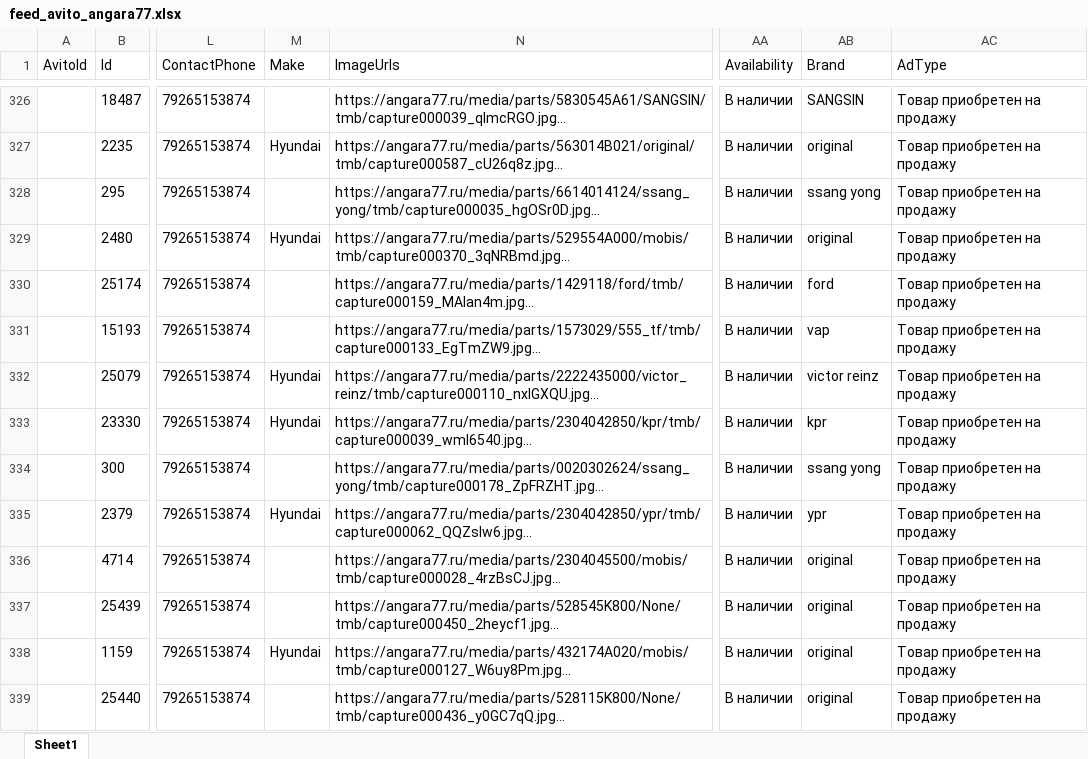
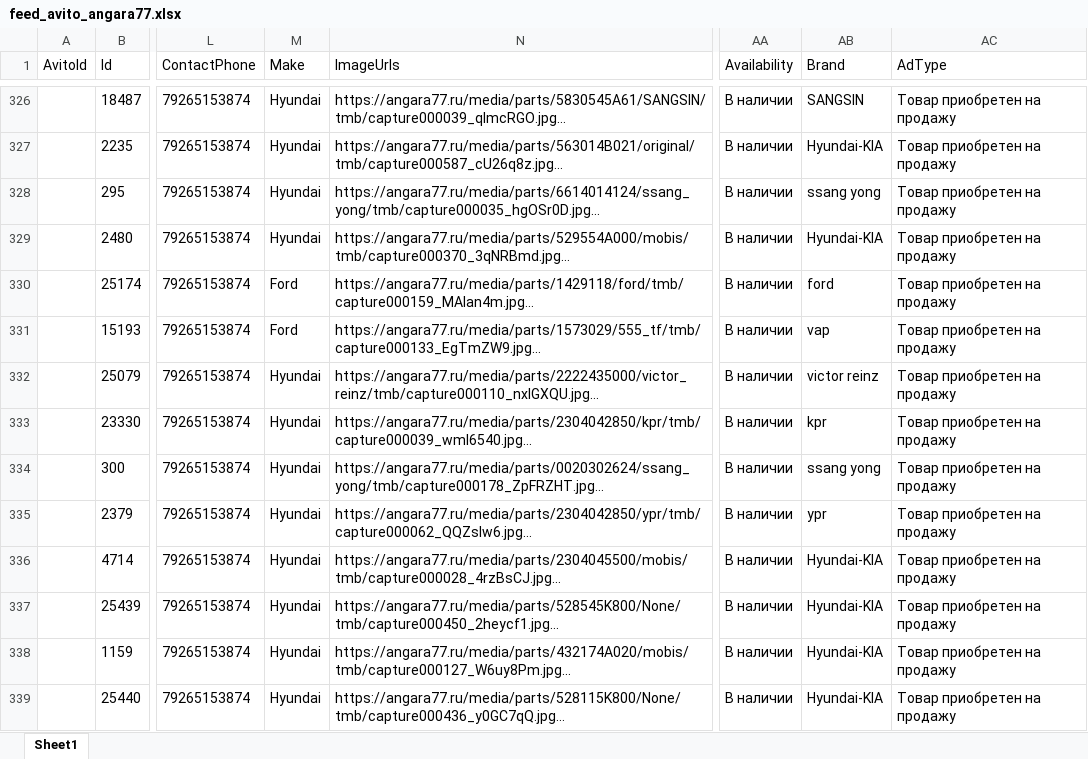
Before and after one commit to mikohan/a77-new-life, an Excel workbook: src/backend/pages/avito/feed_avito_angara77.xlsx, sheet Sheet1, drawn as a sheet; only a part is shown, gaps mark what is left out; long unchanged cells end in …; values as stored, in another font and other column widths than the file's, no borders; charts and pictures not drawn; the diff covers the shown part only; the diff names each change by its address in the sheet, - before the commit and + after, or states it on an @@ line.

```diff
--- a/src/backend/pages/avito/feed_avito_angara77.xlsx (sheet Sheet1)
+++ b/src/backend/pages/avito/feed_avito_angara77.xlsx (sheet Sheet1)
-M326 (Make): (empty)
+M326 (Make): Hyundai
-AB327 (Brand): original
+AB327 (Brand): Hyundai-KIA
-M328 (Make): (empty)
+M328 (Make): Hyundai
-AB329 (Brand): original
+AB329 (Brand): Hyundai-KIA
-M330:M331 (Make): (empty)
+M330:M331 (Make): Ford
-M334 (Make): (empty)
+M334 (Make): Hyundai
-M336:M337 (Make): (empty)
+M336:M337 (Make): Hyundai
-AB336:AB339 (Brand): original
+AB336:AB339 (Brand): Hyundai-KIA
-M339 (Make): (empty)
+M339 (Make): Hyundai
```
Also changed, not shown: 1115 edited cells elsewhere in this sheet.
